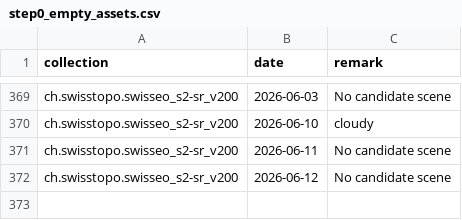
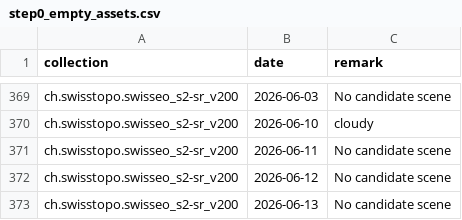
Before and after one commit to davidoesch/satromo-v2-personal, a CSV file: tools/step0_empty_assets.csv, drawn as a sheet; only a part is shown, gaps mark what is left out.

```diff
--- a/tools/step0_empty_assets.csv
+++ b/tools/step0_empty_assets.csv
@@ -372 +372,2 @@ ch.swisstopo.swisseo_s2-sr_v200,2026-06-11,No candidate scene
 ch.swisstopo.swisseo_s2-sr_v200,2026-06-12,No candidate scene
+ch.swisstopo.swisseo_s2-sr_v200,2026-06-13,No candidate scene
```
